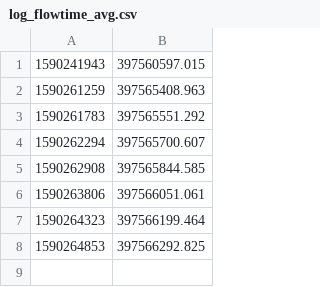
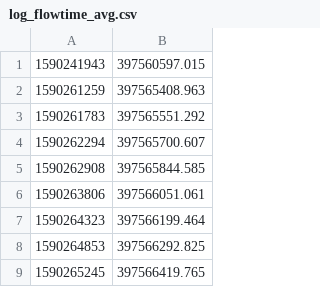
Before and after one commit to ovgu-FINken/multi_robot_path_planning, a CSV file: benchmark/log/log_flowtime_avg.csv, drawn as a sheet.

```diff
--- a/benchmark/log/log_flowtime_avg.csv
+++ b/benchmark/log/log_flowtime_avg.csv
@@ -8 +8,2 @@
 1590264853,397566292.825
+1590265245,397566419.765
```
Also changed, not shown: benchmark/log/log_flowtime.csv, benchmark/log/log_makespan.csv, 3 other files.
